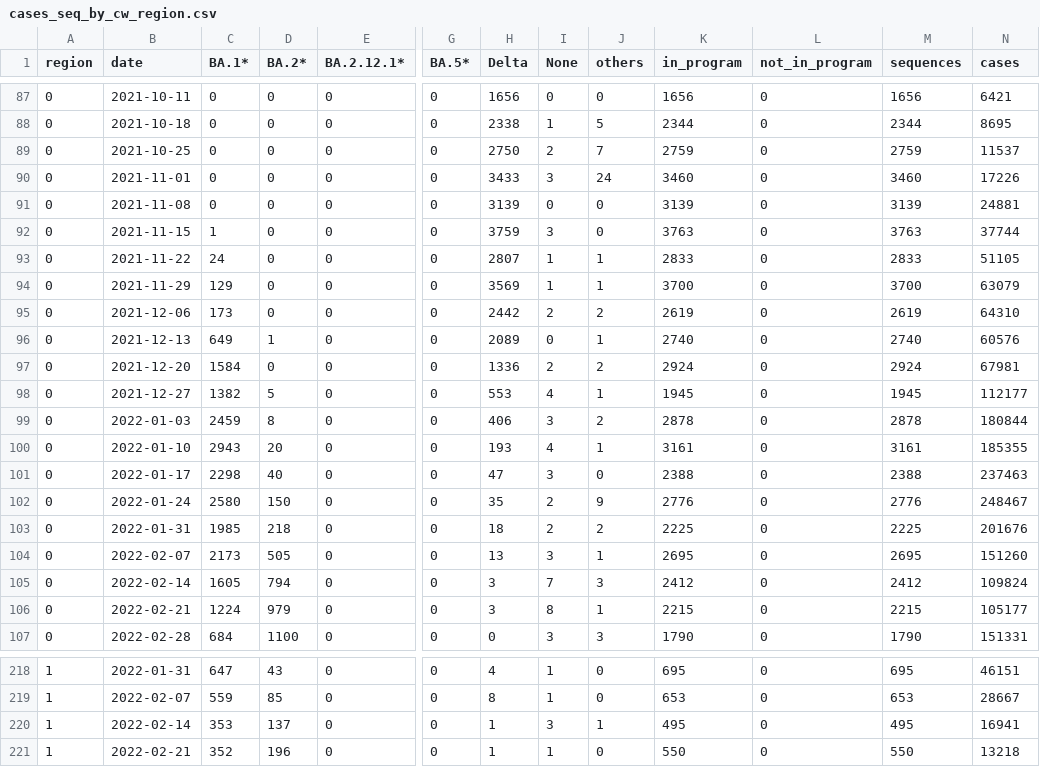
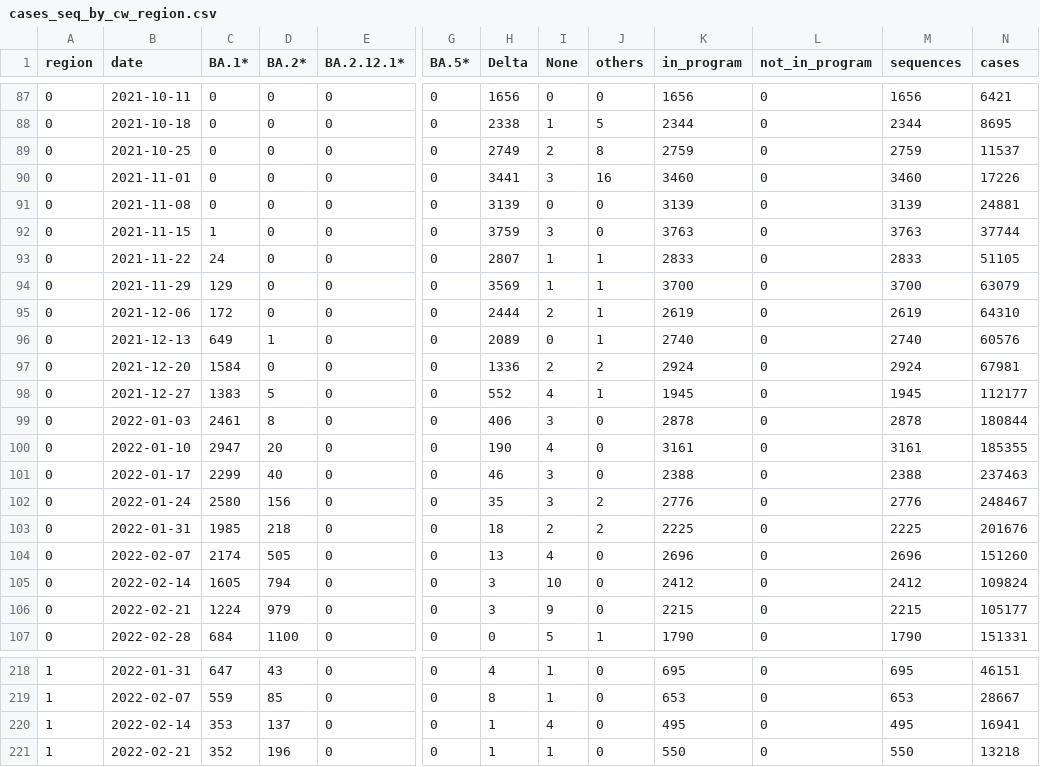
Before and after one commit to CovSeqCH/SequencingStats_and_Variants, a CSV file: data/cases_seq_by_cw_region.csv, drawn as a sheet; only a part is shown, gaps mark what is left out; the diff covers the shown part only; the diff names each change by its address in the sheet, - before the commit and + after, or states it on an @@ line.

```diff
--- a/data/cases_seq_by_cw_region.csv
+++ b/data/cases_seq_by_cw_region.csv
-H89 (Delta): 2750
+H89 (Delta): 2749
-J89 (others): 7
+J89 (others): 8
-H90 (Delta): 3433
+H90 (Delta): 3441
-J90 (others): 24
+J90 (others): 16
-C95 (BA.1*): 173
+C95 (BA.1*): 172
-H95 (Delta): 2442
+H95 (Delta): 2444
-J95 (others): 2
+J95 (others): 1
-C98 (BA.1*): 1382
+C98 (BA.1*): 1383
-H98 (Delta): 553
+H98 (Delta): 552
-C99 (BA.1*): 2459
+C99 (BA.1*): 2461
-J99 (others): 2
+J99 (others): 0
-C100 (BA.1*): 2943
+C100 (BA.1*): 2947
-H100 (Delta): 193
+H100 (Delta): 190
-J100 (others): 1
+J100 (others): 0
-C101 (BA.1*): 2298
+C101 (BA.1*): 2299
-H101 (Delta): 47
+H101 (Delta): 46
-D102 (BA.2*): 150
+D102 (BA.2*): 156
-I102 (None): 2
+I102 (None): 3
-J102 (others): 9
+J102 (others): 2
-C104 (BA.1*): 2173
+C104 (BA.1*): 2174
-I104 (None): 3
+I104 (None): 4
-J104 (others): 1
+J104 (others): 0
-K104 (in_program): 2695
+K104 (in_program): 2696
-M104 (sequences): 2695
+M104 (sequences): 2696
-I105 (None): 7
+I105 (None): 10
-J105 (others): 3
+J105 (others): 0
-I106 (None): 8
+I106 (None): 9
-J106 (others): 1
+J106 (others): 0
-I107 (None): 3
+I107 (None): 5
-J107 (others): 3
+J107 (others): 1
-I220 (None): 3
+I220 (None): 4
-J220 (others): 1
+J220 (others): 0
```
Also changed, not shown: 92 edited cells elsewhere in this file, data/mutation_counts.csv, data/recent_common_variants_by_week.csv, 14 other files.
